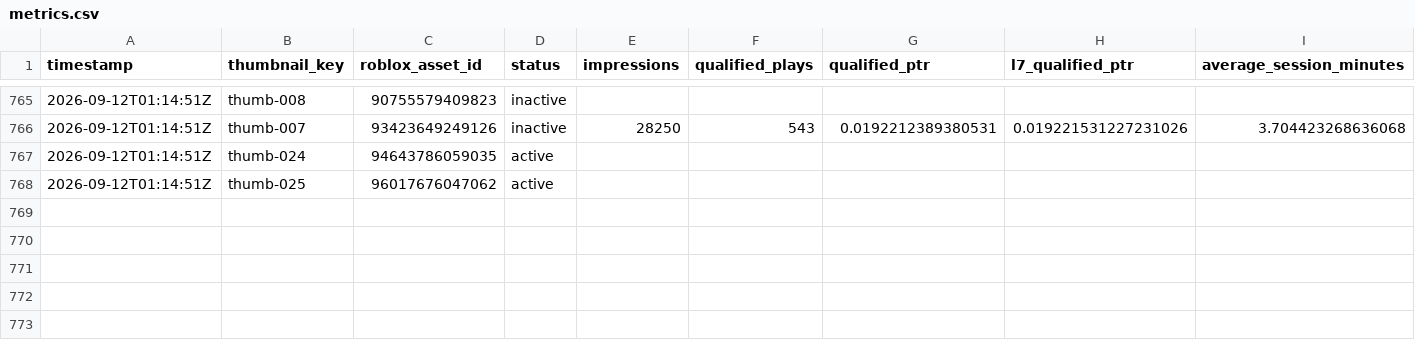
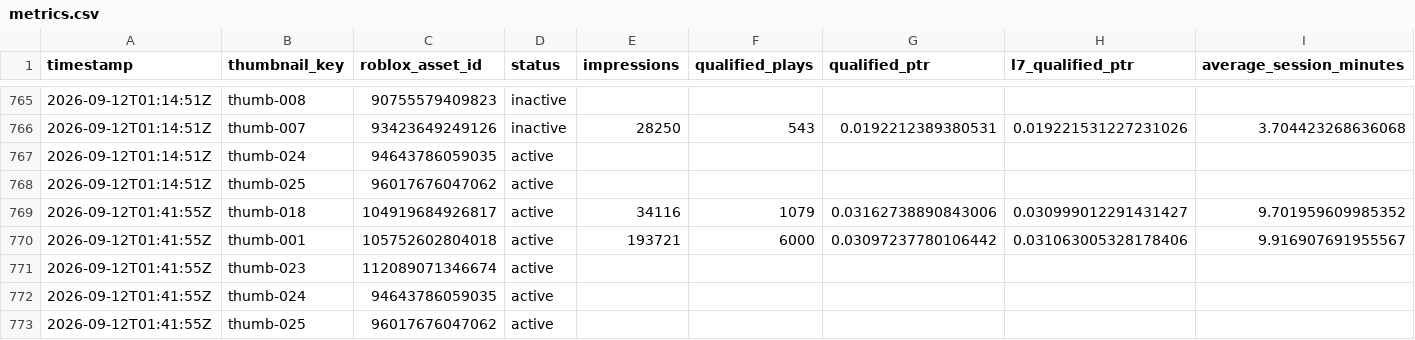
Before and after one commit to ryanzav/roblox-thumbnail-manager, a CSV file: data/metrics.csv, drawn as a sheet; only a part is shown, gaps mark what is left out; rows hold the shown columns only; the diff names each change by its address in the sheet, - before the commit and + after, or states it on an @@ line.

Commit message:
Update thumbnail metrics and queue

```diff
--- a/data/metrics.csv
+++ b/data/metrics.csv
+row 769: 2026-09-12T01:41:55Z | thumb-018 | 104919684926817 | active | 34116 | 1079 | 0.03162738890843006 | 0.030999012291431427 | 9.701959609985352
+row 770: 2026-09-12T01:41:55Z | thumb-001 | 105752602804018 | active | 193721 | 6000 | 0.03097237780106442 | 0.031063005328178406 | 9.916907691955567
+row 771: 2026-09-12T01:41:55Z | thumb-023 | 112089071346674 | active
+row 772: 2026-09-12T01:41:55Z | thumb-024 | 94643786059035 | active
+row 773: 2026-09-12T01:41:55Z | thumb-025 | 96017676047062 | active
```
Also changed, not shown: docs/data/metrics.csv, 2 other files.
